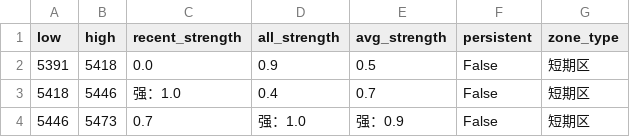
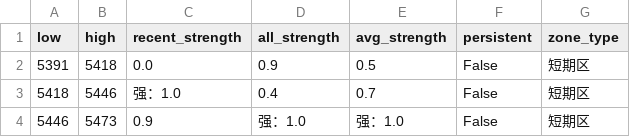
Before and after one commit to CMUJIN/trading, a CSV file: docs/SR2601/SR2601_chipzones_hybrid.csv, drawn as a sheet.

```diff
--- a/docs/SR2601/SR2601_chipzones_hybrid.csv
+++ b/docs/SR2601/SR2601_chipzones_hybrid.csv
@@ -3,2 +3,2 @@
 5418,5446,强：1.0,0.4,0.7,False,短期区
-5446,5473,0.7,强：1.0,强：0.9,False,短期区
+5446,5473,0.9,强：1.0,强：1.0,False,短期区
```
Also changed, not shown: 2 other files.
